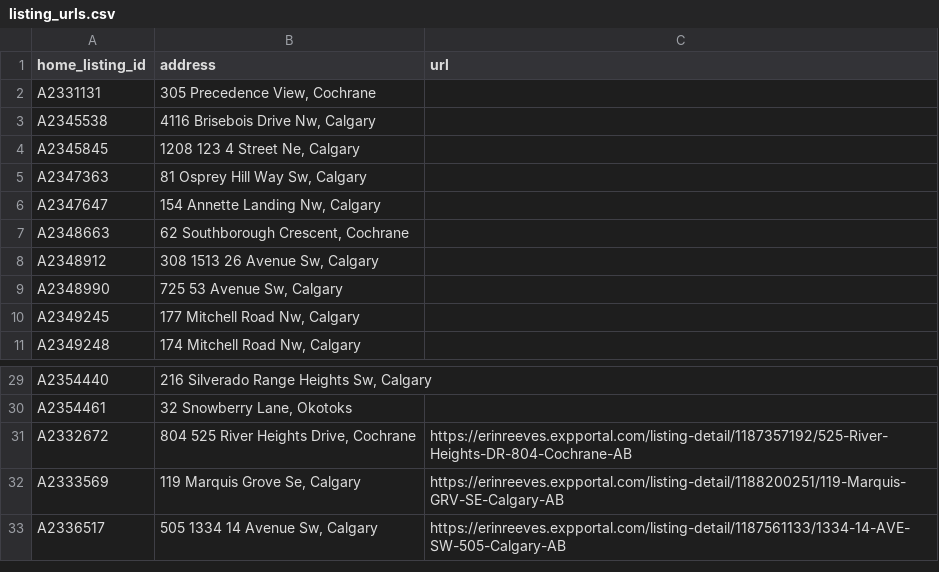
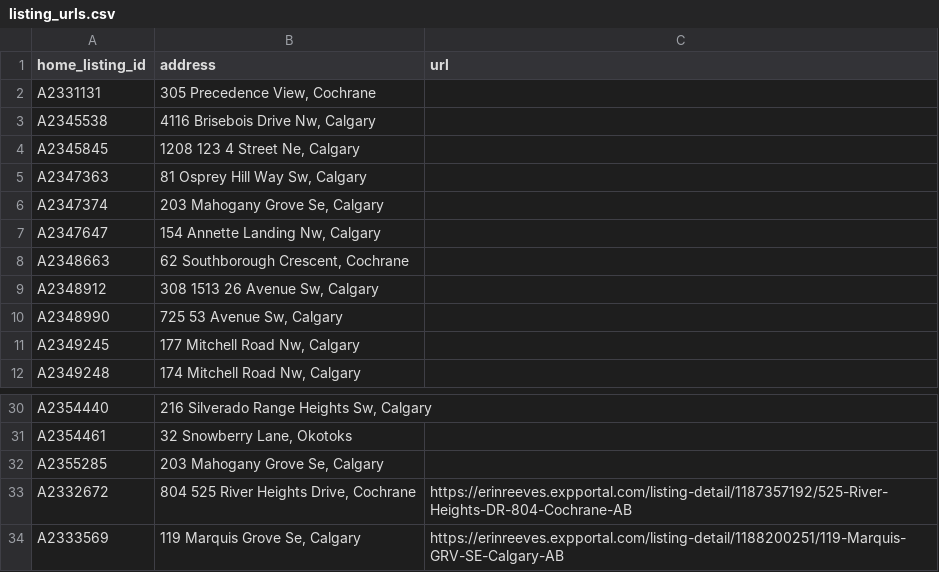
Before and after one commit to navigatormm/reeves-listings-feed, a CSV file: listing_urls.csv, drawn as a sheet; only a part is shown, gaps mark what is left out; the shorter side is filled out with more unchanged rows.

```diff
--- a/listing_urls.csv
+++ b/listing_urls.csv
@@ -5,2 +5,3 @@ A2345845,"1208 123 4 Street Ne, Calgary",
 A2347363,"81 Osprey Hill Way Sw, Calgary",
+A2347374,"203 Mahogany Grove Se, Calgary",
 A2347647,"154 Annette Landing Nw, Calgary",
@@ -30,2 +31,3 @@ A2354440,"216 Silverado Range Heights Sw, Calgary",
 A2354461,"32 Snowberry Lane, Okotoks",
+A2355285,"203 Mahogany Grove Se, Calgary",
 A2332672,"804 525 River Heights Drive, Cochrane",https://erinreeves.expportal.com/listing-detail/1187357192/525-River-Heights-DR-804-Cochrane-AB
```
Also changed, not shown: feed.csv.
